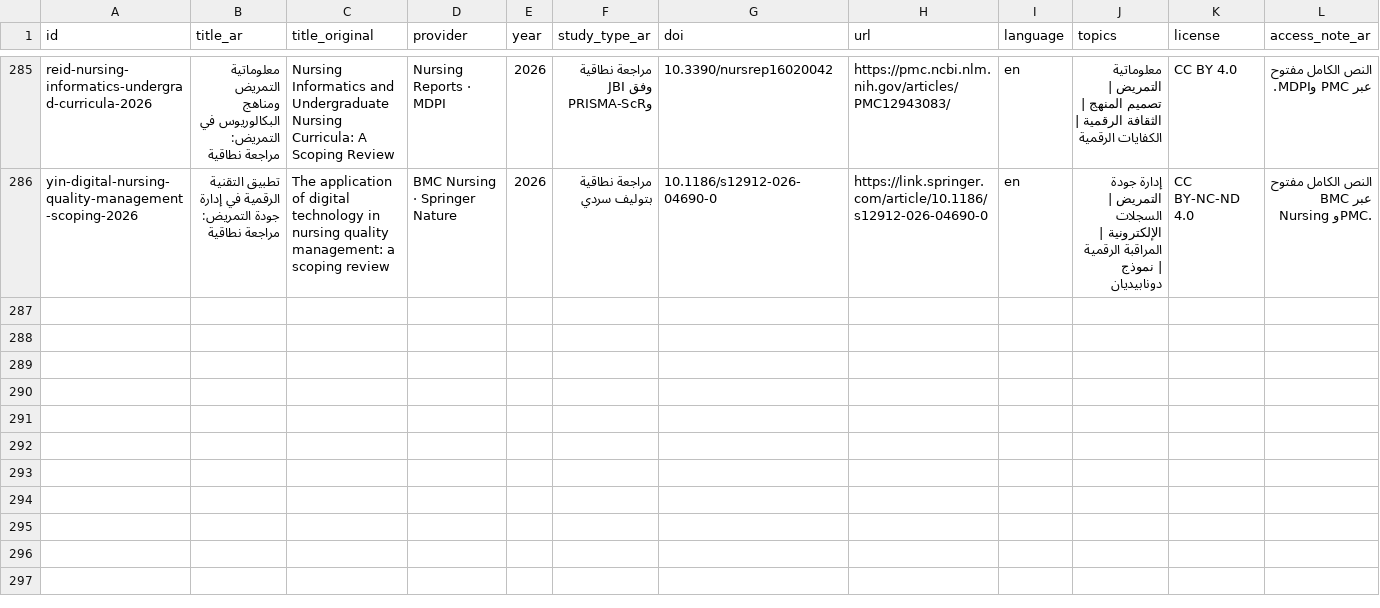
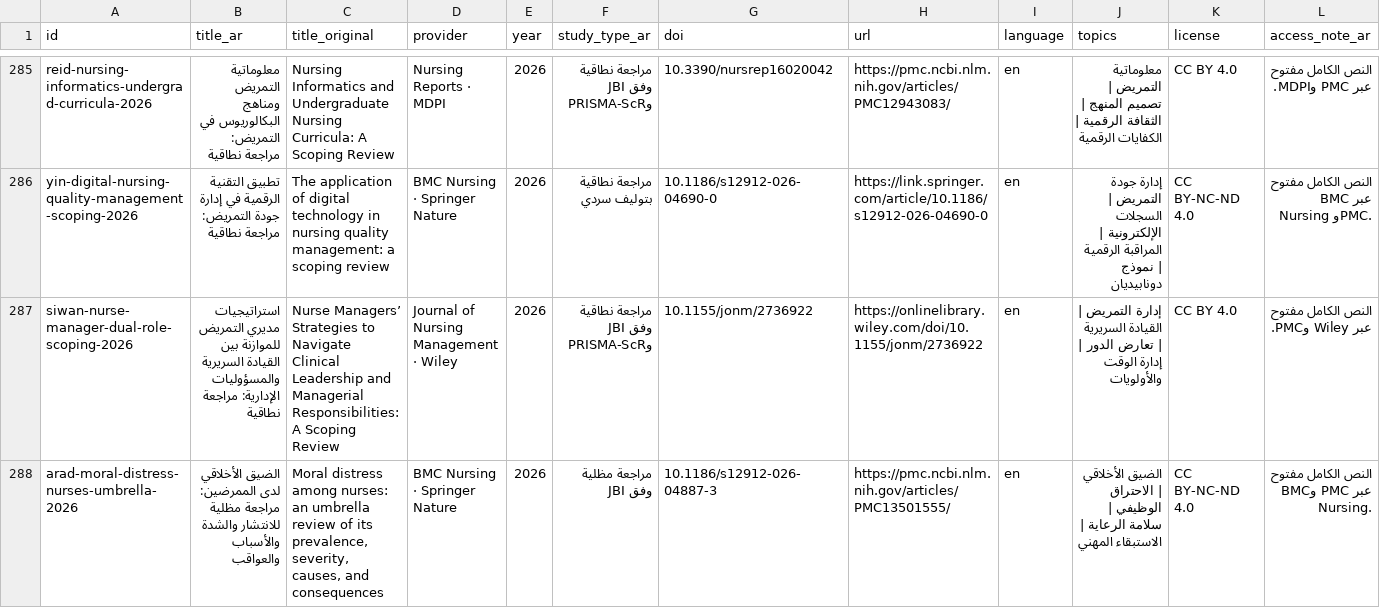
Before and after one commit to nourabobaker-create/tobruk-nursing-simulation, a CSV file: e-library-v3/data/research-papers.csv, drawn as a sheet; only a part is shown, gaps mark what is left out; rows hold the shown columns only; the diff covers the shown part only; the diff names each change by its address in the sheet, - before the commit and + after, or states it on an @@ line.

Commit message:
Expand nursing e-library with 40 verified sources

```diff
--- a/e-library-v3/data/research-papers.csv
+++ b/e-library-v3/data/research-papers.csv
+row 287: siwan-nurse-manager-dual-role-scoping-2026 | استراتيجيات مديري التمريض للموازنة بين القيادة السريرية والمسؤوليات الإدارية: مراجعة نطاقية | Nurse Managers’ Strategies to Navigate Clinical Leadership and Managerial Responsibilities: A Scoping Review | Journal of Nursing Management · Wiley | 2026 | مراجعة نطاقية وفق JBI وPRISMA-ScR | 10.1155/jonm/2736922 | https://onlinelibrary.wiley.com/doi/10.1155/jonm/2736922 | en | إدارة التمريض | القيادة السريرية | تعارض الدور | إدارة الوقت والأولويات | CC BY 4.0 | النص الكامل مفتوح عبر Wiley وPMC.
+row 288: arad-moral-distress-nurses-umbrella-2026 | الضيق الأخلاقي لدى الممرضين: مراجعة مظلية للانتشار والشدة والأسباب والعواقب | Moral distress among nurses: an umbrella review of its prevalence, severity, causes, and consequences | BMC Nursing · Springer Nature | 2026 | مراجعة مظلية وفق JBI | 10.1186/s12912-026-04887-3 | https://pmc.ncbi.nlm.nih.gov/articles/PMC13501555/ | en | الضيق الأخلاقي | الاحتراق الوظيفي | سلامة الرعاية | الاستبقاء المهني | CC BY-NC-ND 4.0 | النص الكامل مفتوح عبر PMC وBMC Nursing.
```
Also changed, not shown: 1 added row elsewhere in this file, 6 other files.
